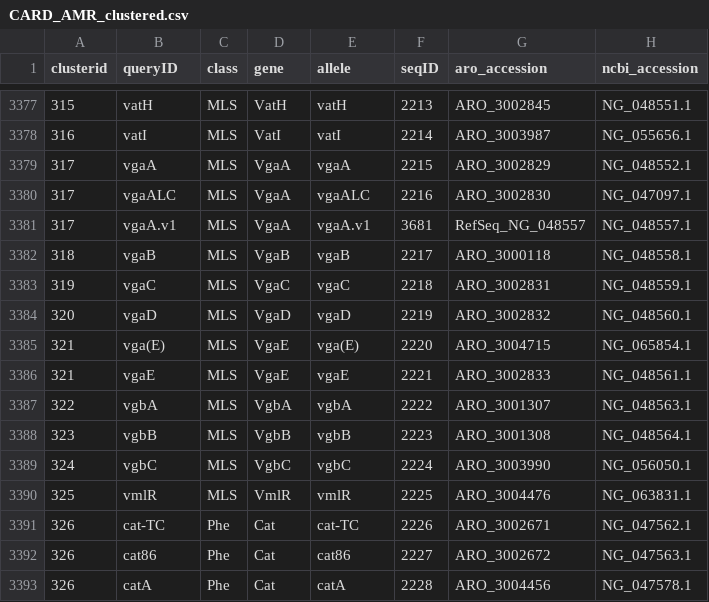
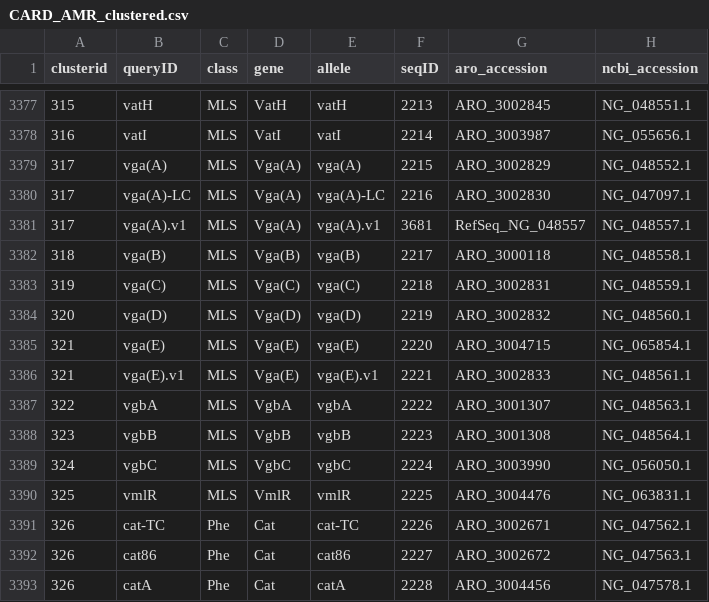
Before and after one commit to klebgenomics/Kleborate, a CSV file: kleborate/modules/klebsiella_pneumo_complex__amr/data/CARD_AMR_clustered.csv, drawn as a sheet; only a part is shown, gaps mark what is left out; the diff names each change by its address in the sheet, - before the commit and + after, or states it on an @@ line.

Commit message:
editing vga nomenclature to match NCBI

```diff
--- a/kleborate/modules/klebsiella_pneumo_complex__amr/data/CARD_AMR_clustered.csv
+++ b/kleborate/modules/klebsiella_pneumo_complex__amr/data/CARD_AMR_clustered.csv
-B3379 (queryID): vgaA
+B3379 (queryID): vga(A)
-D3379:D3381 (gene): VgaA
+D3379:D3381 (gene): Vga(A)
-E3379 (allele): vgaA
+E3379 (allele): vga(A)
-B3380 (queryID): vgaALC
+B3380 (queryID): vga(A)-LC
-E3380 (allele): vgaALC
+E3380 (allele): vga(A)-LC
-B3381 (queryID): vgaA.v1
+B3381 (queryID): vga(A).v1
-E3381 (allele): vgaA.v1
+E3381 (allele): vga(A).v1
-B3382 (queryID): vgaB
+B3382 (queryID): vga(B)
-D3382 (gene): VgaB
+D3382 (gene): Vga(B)
-E3382 (allele): vgaB
+E3382 (allele): vga(B)
-B3383 (queryID): vgaC
+B3383 (queryID): vga(C)
-D3383 (gene): VgaC
+D3383 (gene): Vga(C)
-E3383 (allele): vgaC
+E3383 (allele): vga(C)
-B3384 (queryID): vgaD
+B3384 (queryID): vga(D)
-D3384 (gene): VgaD
+D3384 (gene): Vga(D)
-E3384 (allele): vgaD
+E3384 (allele): vga(D)
-D3385:D3386 (gene): VgaE
+D3385:D3386 (gene): Vga(E)
-B3386 (queryID): vgaE
+B3386 (queryID): vga(E).v1
-E3386 (allele): vgaE
+E3386 (allele): vga(E).v1
```
Also changed, not shown: 1 other file.
